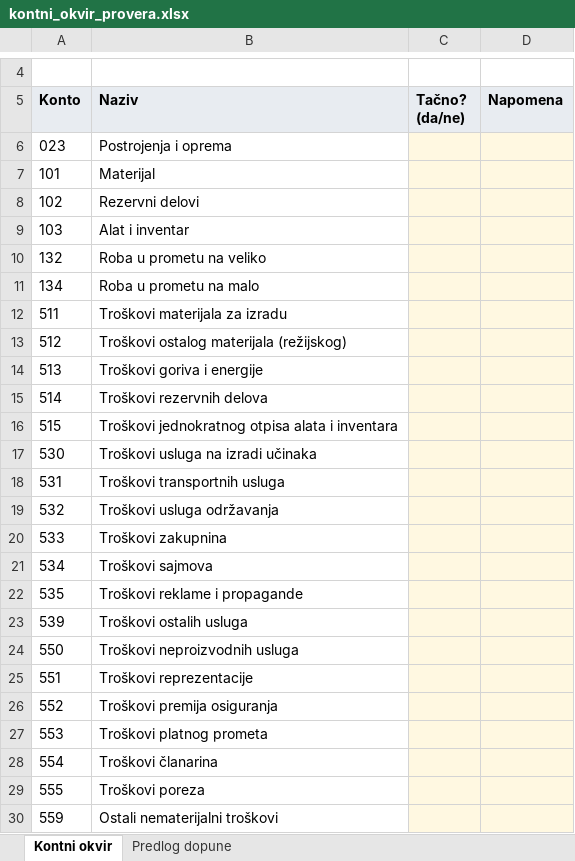
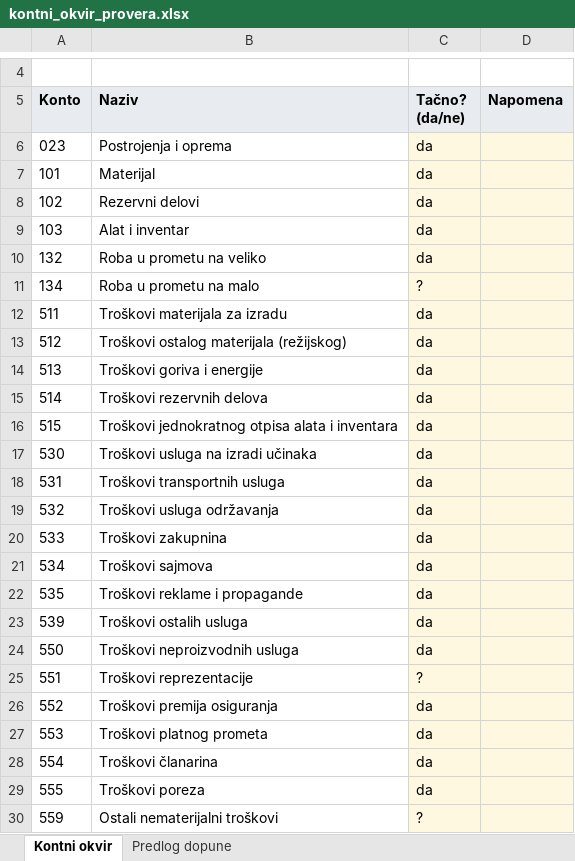
Before and after one commit to cupinaa/kontoai, an Excel workbook: data/review/kontni_okvir_provera.xlsx, sheet Kontni okvir, drawn as a sheet; only a part is shown, gaps mark what is left out; values as stored, in another font and other column widths than the file's, no borders; the diff names each change by its address in the sheet, - before the commit and + after, or states it on an @@ line.

```diff
--- a/data/review/kontni_okvir_provera.xlsx (sheet Kontni okvir)
+++ b/data/review/kontni_okvir_provera.xlsx (sheet Kontni okvir)
-C6:C10 (Tačno? (da/ne)): (empty)
+C6:C10 (Tačno? (da/ne)): da
-C11 (Tačno? (da/ne)): (empty)
+C11 (Tačno? (da/ne)): ?
-C12:C24 (Tačno? (da/ne)): (empty)
+C12:C24 (Tačno? (da/ne)): da
-C25 (Tačno? (da/ne)): (empty)
+C25 (Tačno? (da/ne)): ?
-C26:C29 (Tačno? (da/ne)): (empty)
+C26:C29 (Tačno? (da/ne)): da
-C30 (Tačno? (da/ne)): (empty)
+C30 (Tačno? (da/ne)): ?
```
Also changed, not shown: data/review/nove_stavke.xlsx, data/review/slepa_provera.xlsx, 6 other files.
